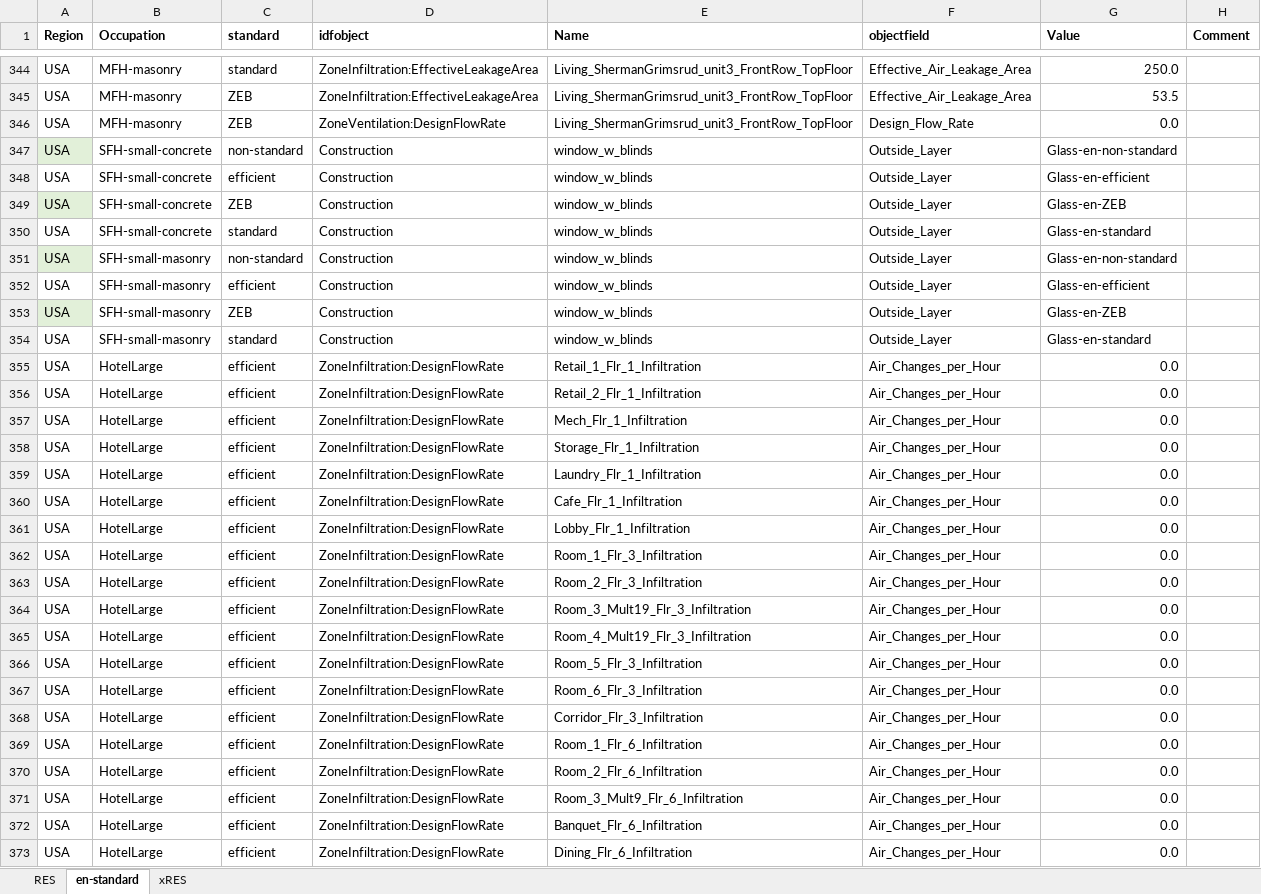
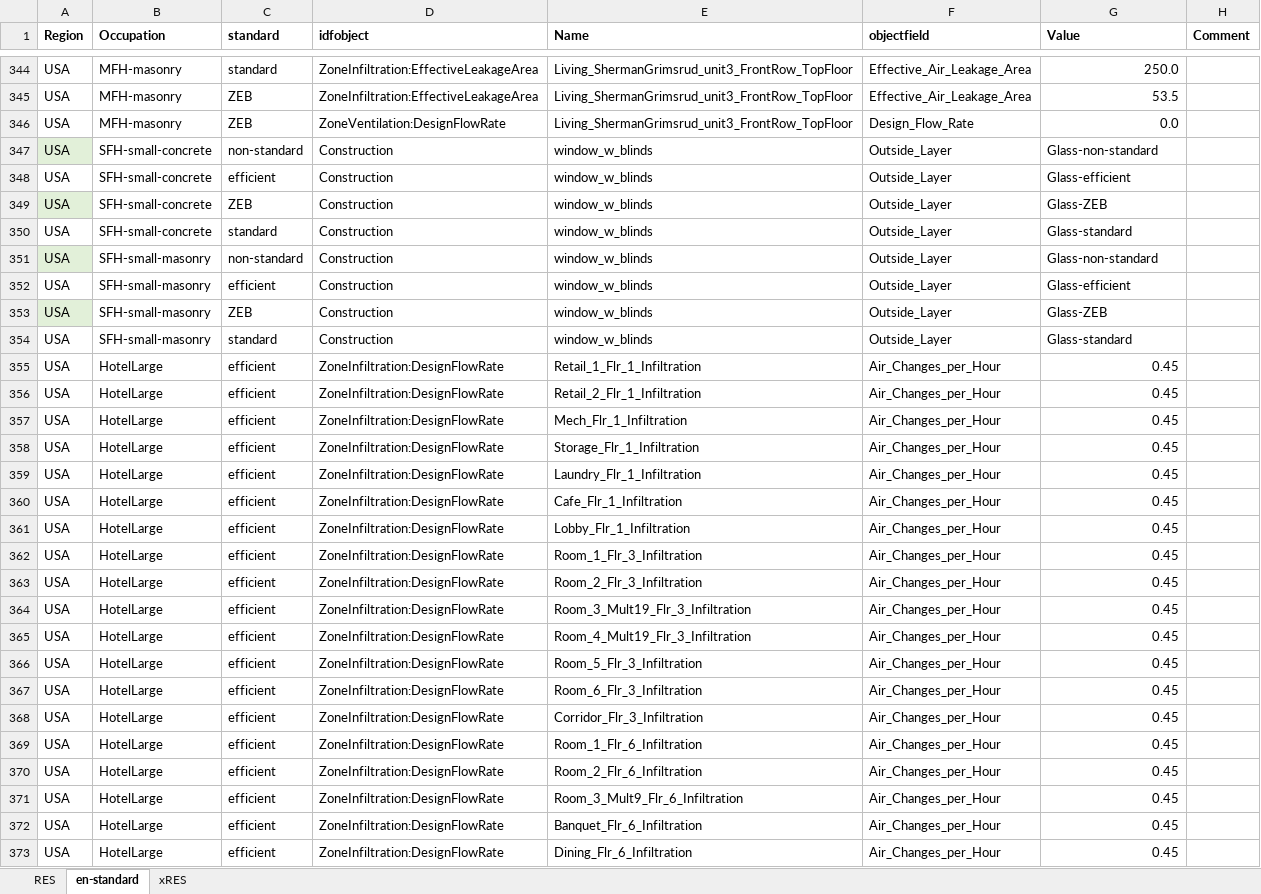
Before and after one commit to NTNU-IndEcol/BuildME, an Excel workbook: data/replace.xlsx, sheet en-standard, drawn as a sheet; only a part is shown, gaps mark what is left out; values as stored, in another font and other column widths than the file's, no borders; table styles not drawn; the diff covers the shown part only; the diff names each change by its address in the sheet, - before the commit and + after, or states it on an @@ line.

Commit message:
Replacement string in replace.xlsx changed from Glass-en-xx to Glass-xx

```diff
--- a/data/replace.xlsx (sheet en-standard)
+++ b/data/replace.xlsx (sheet en-standard)
-G347 (Value): Glass-en-non-standard
+G347 (Value): Glass-non-standard
-G348 (Value): Glass-en-efficient
+G348 (Value): Glass-efficient
-G349 (Value): Glass-en-ZEB
+G349 (Value): Glass-ZEB
-G350 (Value): Glass-en-standard
+G350 (Value): Glass-standard
-G351 (Value): Glass-en-non-standard
+G351 (Value): Glass-non-standard
-G352 (Value): Glass-en-efficient
+G352 (Value): Glass-efficient
-G353 (Value): Glass-en-ZEB
+G353 (Value): Glass-ZEB
-G354 (Value): Glass-en-standard
+G354 (Value): Glass-standard
-G355:G373 (Value): 0.0
+G355:G373 (Value): 0.45
```
Also changed, not shown: 536 edited cells elsewhere in this sheet.
